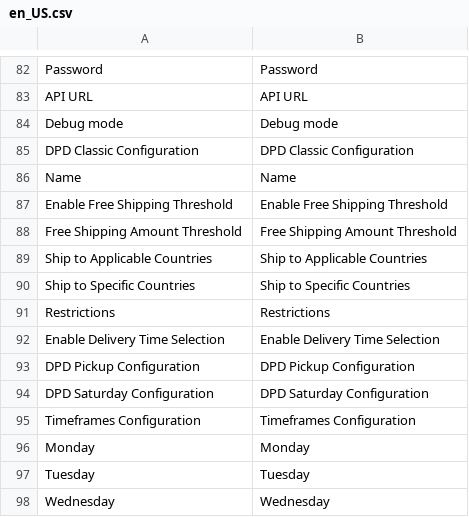
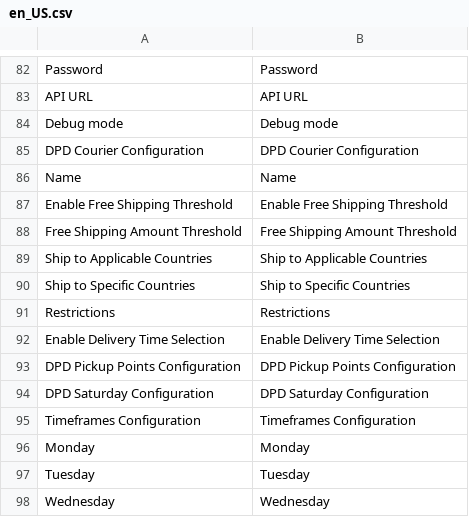
Before and after one commit to adeoweb/magento-module-dpd, a CSV file: i18n/en_US.csv, drawn as a sheet; only a part is shown, gaps mark what is left out.

Commit message:
(SDPD-139)[AdeoWeb_Dpd] translations updated

```diff
--- a/i18n/en_US.csv
+++ b/i18n/en_US.csv
@@ -84,3 +84,3 @@ Password,Password
 "Debug mode","Debug mode"
-"DPD Classic Configuration","DPD Classic Configuration"
+"DPD Courier Configuration","DPD Courier Configuration"
 Name,Name
@@ -92,3 +92,3 @@ Restrictions,Restrictions
 "Enable Delivery Time Selection","Enable Delivery Time Selection"
-"DPD Pickup Configuration","DPD Pickup Configuration"
+"DPD Pickup Points Configuration","DPD Pickup Points Configuration"
 "DPD Saturday Configuration","DPD Saturday Configuration"
```
Also changed, not shown: 5 other files.
